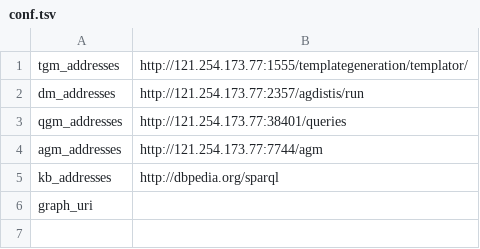
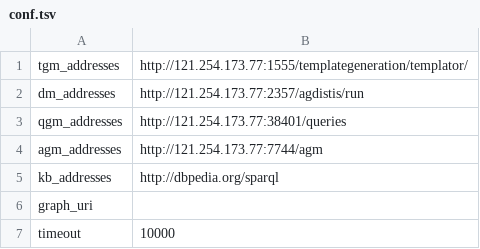
Before and after one commit to your-jiseong/cm_v2.0, a TSV file: m_data/conf.tsv, drawn as a sheet.

```diff
--- a/m_data/conf.tsv
+++ b/m_data/conf.tsv
@@ -6 +6,2 @@ kb_addresses	http://dbpedia.org/sparql
 graph_uri	
+timeout	10000
```
Also changed, not shown: 2 other files.
